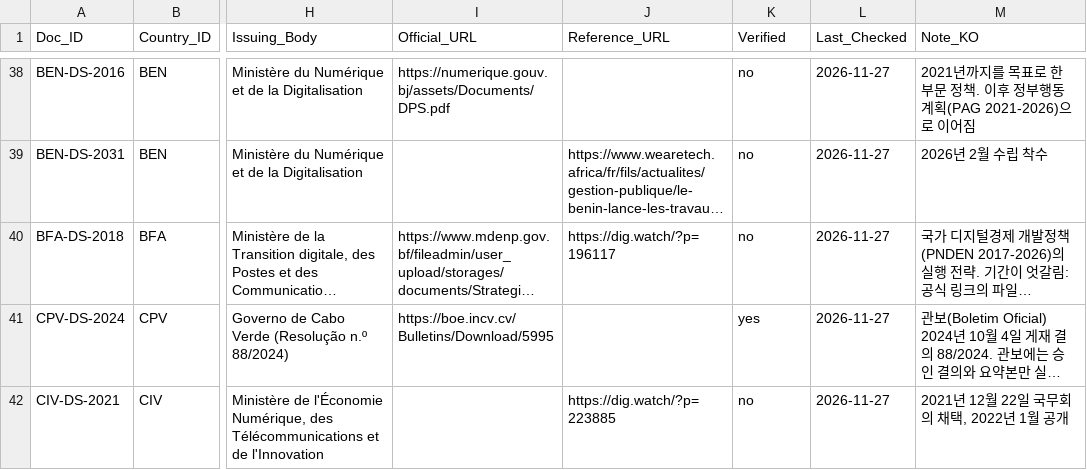
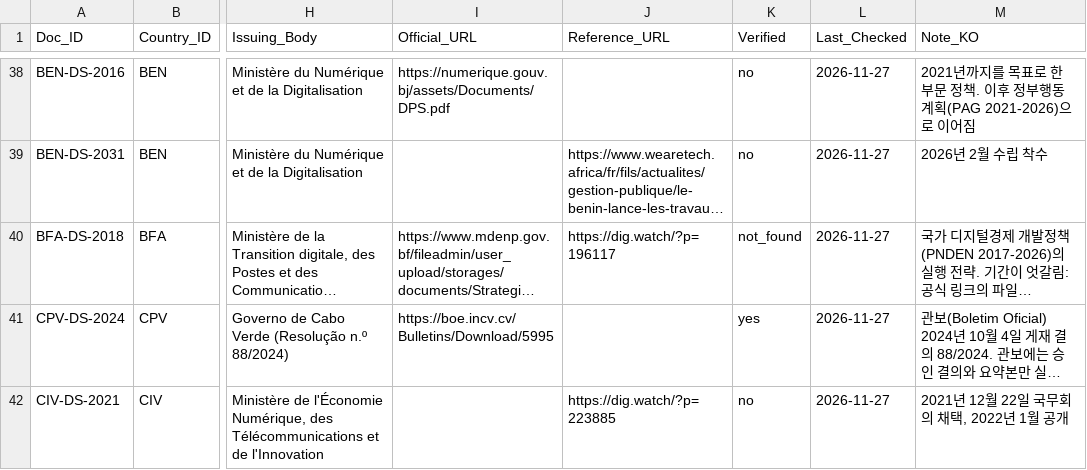
Before and after one commit to Institute-of-African-Studies-at-Yonsei/Africa-News, a CSV file: data/manual/policy_documents.csv, drawn as a sheet; only a part is shown, gaps mark what is left out; long unchanged cells end in …; the diff names each change by its address in the sheet, - before the commit and + after, or states it on an @@ line.

```diff
--- a/data/manual/policy_documents.csv
+++ b/data/manual/policy_documents.csv
-K40 (Verified): no
+K40 (Verified): not_found
```
